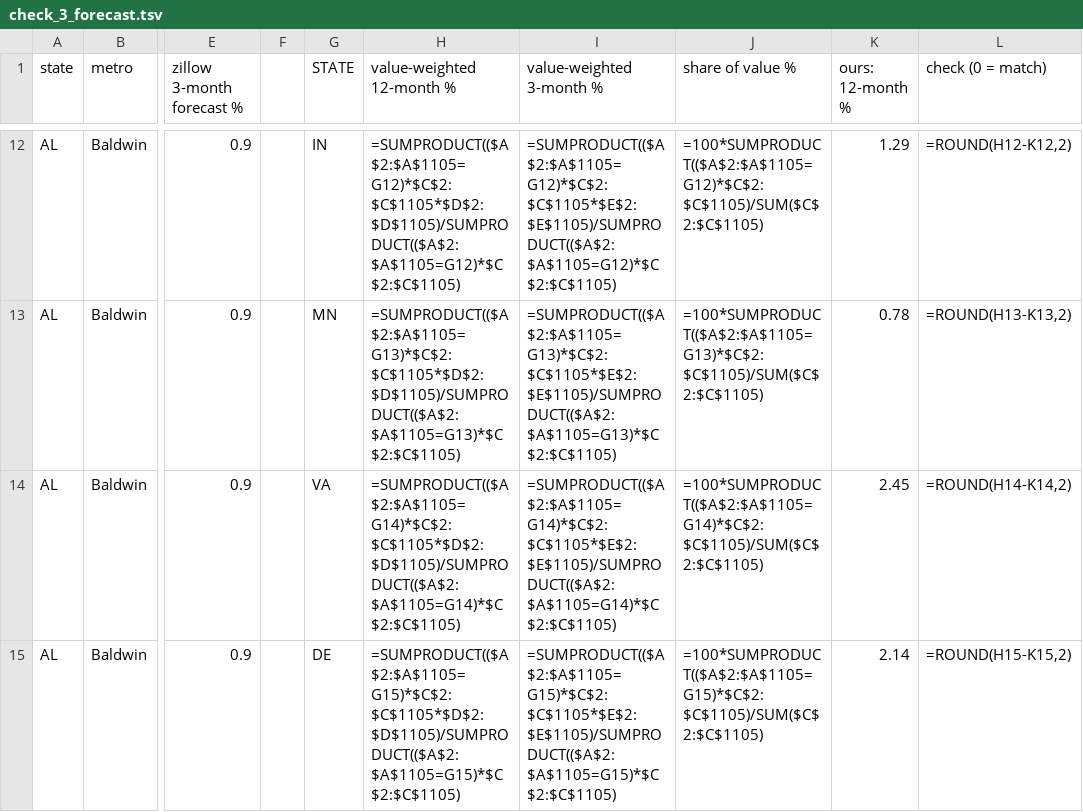
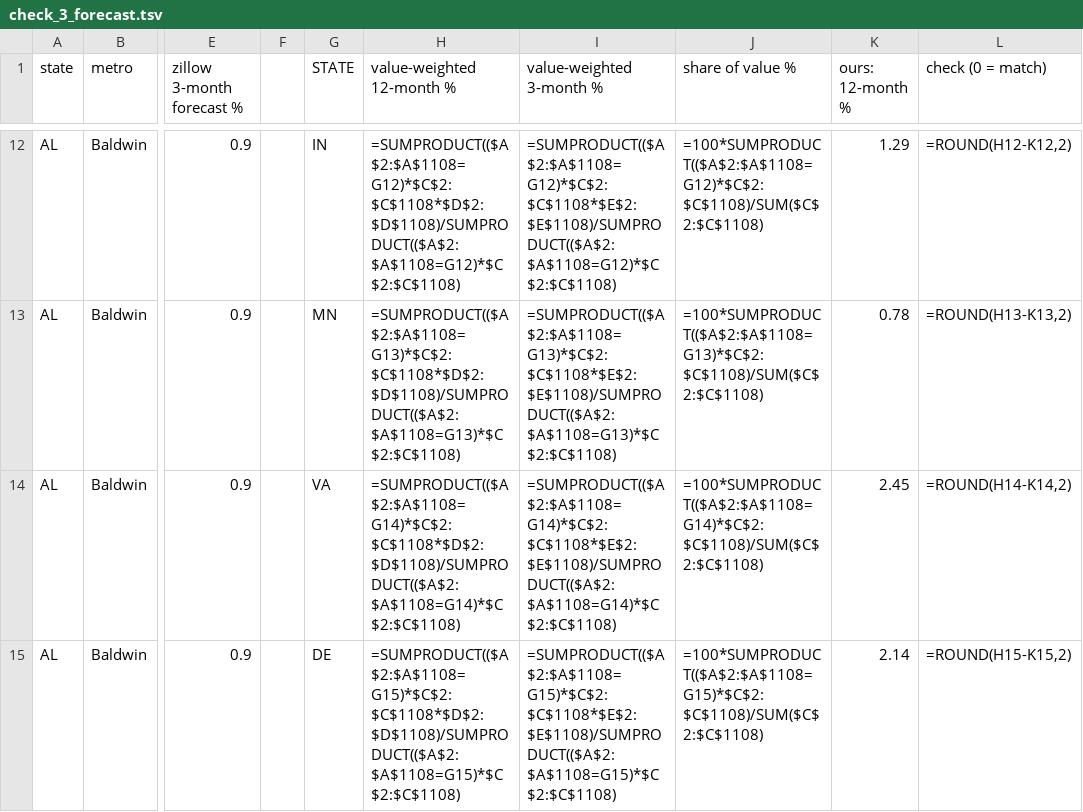
Before and after one commit to Public-CRE-Data/mrp-liberty-homes, a TSV file: zillow/check_3_forecast.tsv, drawn as a sheet; only a part is shown, gaps mark what is left out; the diff covers the shown part only; the diff names each change by its address in the sheet, - before the commit and + after, or states it on an @@ line.

```diff
--- a/zillow/check_3_forecast.tsv
+++ b/zillow/check_3_forecast.tsv
-H12 (value-weighted 12-month %): =SUMPRODUCT(($A$2:$A$1105=G12)*$C$2:$C$1105*$D$2:$D$1105)/SUMPRODUCT(($A$2:$A$1105=G12)*$C$2:$C$1105)
+H12 (value-weighted 12-month %): =SUMPRODUCT(($A$2:$A$1108=G12)*$C$2:$C$1108*$D$2:$D$1108)/SUMPRODUCT(($A$2:$A$1108=G12)*$C$2:$C$1108)
-I12 (value-weighted 3-month %): =SUMPRODUCT(($A$2:$A$1105=G12)*$C$2:$C$1105*$E$2:$E$1105)/SUMPRODUCT(($A$2:$A$1105=G12)*$C$2:$C$1105)
+I12 (value-weighted 3-month %): =SUMPRODUCT(($A$2:$A$1108=G12)*$C$2:$C$1108*$E$2:$E$1108)/SUMPRODUCT(($A$2:$A$1108=G12)*$C$2:$C$1108)
-J12 (share of value %): =100*SUMPRODUCT(($A$2:$A$1105=G12)*$C$2:$C$1105)/SUM($C$2:$C$1105)
+J12 (share of value %): =100*SUMPRODUCT(($A$2:$A$1108=G12)*$C$2:$C$1108)/SUM($C$2:$C$1108)
-H13 (value-weighted 12-month %): =SUMPRODUCT(($A$2:$A$1105=G13)*$C$2:$C$1105*$D$2:$D$1105)/SUMPRODUCT(($A$2:$A$1105=G13)*$C$2:$C$1105)
+H13 (value-weighted 12-month %): =SUMPRODUCT(($A$2:$A$1108=G13)*$C$2:$C$1108*$D$2:$D$1108)/SUMPRODUCT(($A$2:$A$1108=G13)*$C$2:$C$1108)
-I13 (value-weighted 3-month %): =SUMPRODUCT(($A$2:$A$1105=G13)*$C$2:$C$1105*$E$2:$E$1105)/SUMPRODUCT(($A$2:$A$1105=G13)*$C$2:$C$1105)
+I13 (value-weighted 3-month %): =SUMPRODUCT(($A$2:$A$1108=G13)*$C$2:$C$1108*$E$2:$E$1108)/SUMPRODUCT(($A$2:$A$1108=G13)*$C$2:$C$1108)
-J13 (share of value %): =100*SUMPRODUCT(($A$2:$A$1105=G13)*$C$2:$C$1105)/SUM($C$2:$C$1105)
+J13 (share of value %): =100*SUMPRODUCT(($A$2:$A$1108=G13)*$C$2:$C$1108)/SUM($C$2:$C$1108)
-H14 (value-weighted 12-month %): =SUMPRODUCT(($A$2:$A$1105=G14)*$C$2:$C$1105*$D$2:$D$1105)/SUMPRODUCT(($A$2:$A$1105=G14)*$C$2:$C$1105)
+H14 (value-weighted 12-month %): =SUMPRODUCT(($A$2:$A$1108=G14)*$C$2:$C$1108*$D$2:$D$1108)/SUMPRODUCT(($A$2:$A$1108=G14)*$C$2:$C$1108)
-I14 (value-weighted 3-month %): =SUMPRODUCT(($A$2:$A$1105=G14)*$C$2:$C$1105*$E$2:$E$1105)/SUMPRODUCT(($A$2:$A$1105=G14)*$C$2:$C$1105)
+I14 (value-weighted 3-month %): =SUMPRODUCT(($A$2:$A$1108=G14)*$C$2:$C$1108*$E$2:$E$1108)/SUMPRODUCT(($A$2:$A$1108=G14)*$C$2:$C$1108)
-J14 (share of value %): =100*SUMPRODUCT(($A$2:$A$1105=G14)*$C$2:$C$1105)/SUM($C$2:$C$1105)
+J14 (share of value %): =100*SUMPRODUCT(($A$2:$A$1108=G14)*$C$2:$C$1108)/SUM($C$2:$C$1108)
-H15 (value-weighted 12-month %): =SUMPRODUCT(($A$2:$A$1105=G15)*$C$2:$C$1105*$D$2:$D$1105)/SUMPRODUCT(($A$2:$A$1105=G15)*$C$2:$C$1105)
+H15 (value-weighted 12-month %): =SUMPRODUCT(($A$2:$A$1108=G15)*$C$2:$C$1108*$D$2:$D$1108)/SUMPRODUCT(($A$2:$A$1108=G15)*$C$2:$C$1108)
-I15 (value-weighted 3-month %): =SUMPRODUCT(($A$2:$A$1105=G15)*$C$2:$C$1105*$E$2:$E$1105)/SUMPRODUCT(($A$2:$A$1105=G15)*$C$2:$C$1105)
+I15 (value-weighted 3-month %): =SUMPRODUCT(($A$2:$A$1108=G15)*$C$2:$C$1108*$E$2:$E$1108)/SUMPRODUCT(($A$2:$A$1108=G15)*$C$2:$C$1108)
-J15 (share of value %): =100*SUMPRODUCT(($A$2:$A$1105=G15)*$C$2:$C$1105)/SUM($C$2:$C$1105)
+J15 (share of value %): =100*SUMPRODUCT(($A$2:$A$1108=G15)*$C$2:$C$1108)/SUM($C$2:$C$1108)
```
Also changed, not shown: 3 added rows and 43 edited cells elsewhere in this file, density/2_homes_part2.tsv, density/2_homes_part4.tsv, 15 other files.
